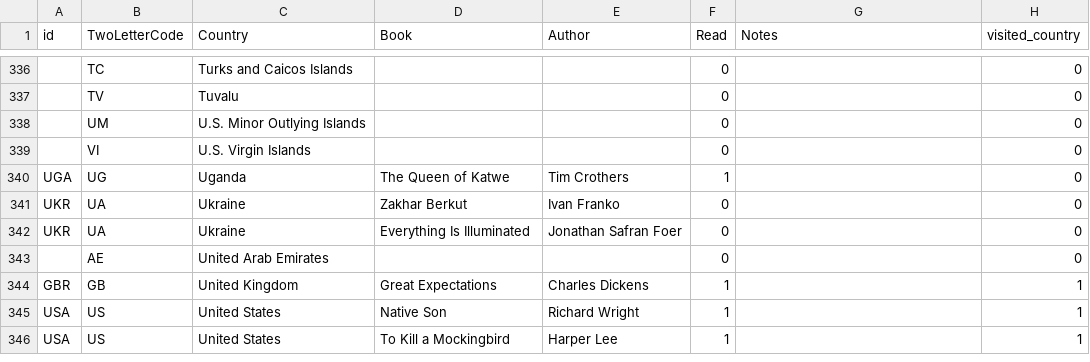
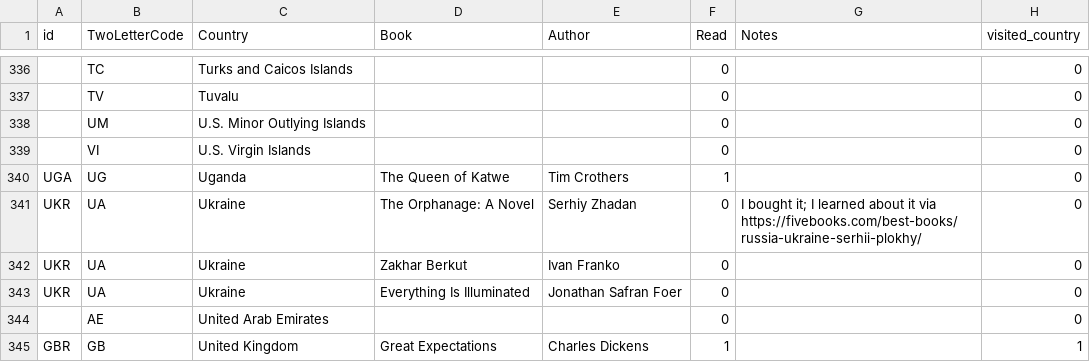
Before and after one commit to paulkaefer/read-the-world, a CSV file: data/read_the_world.csv, drawn as a sheet; only a part is shown, gaps mark what is left out; the shorter side is filled out with more unchanged rows; the diff names each change by its address in the sheet, - before the commit and + after, or states it on an @@ line.

Commit message:
add one for Ukraine, which I ordered
further "up the rabbit hole" is today's Morning Brew (https://www.morningbrew.com/daily/issues/war-in-europe), which linked to the fivebooks.com URL

```diff
--- a/data/read_the_world.csv
+++ b/data/read_the_world.csv
+row 341: UKR | UA | Ukraine | The Orphanage: A Novel | Serhiy Zhadan | 0 | I bought it; I learned about it via https://fivebooks.com/best-books/russia-ukraine-serhii-plokhy/ | 0
```
